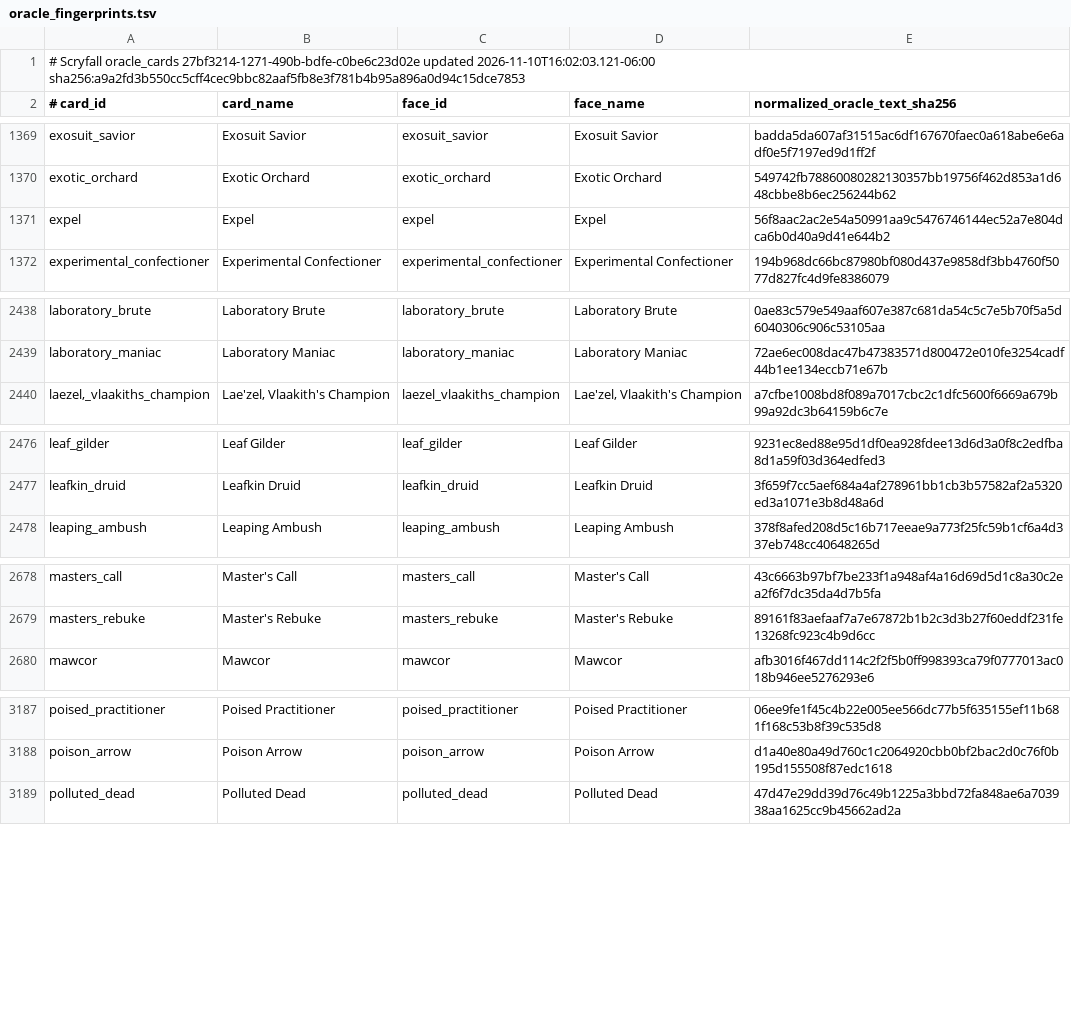
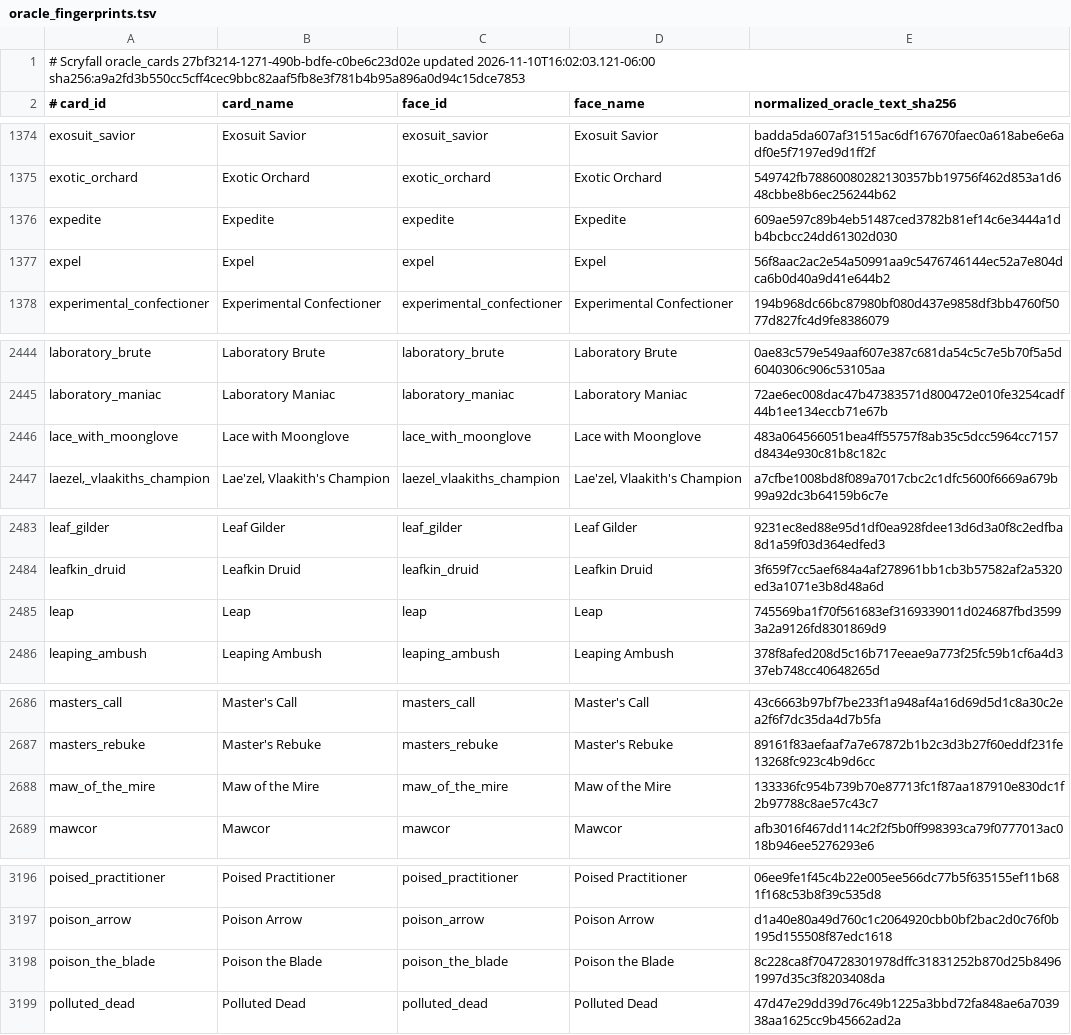
Before and after one commit to pizzaninja188/Cockatrice, a TSV file: tricerules/tricerules-cards/presentation/oracle_fingerprints.tsv, drawn as a sheet; only a part is shown, gaps mark what is left out; the diff covers the shown part only; the diff names each change by its address in the sheet, - before the commit and + after, or states it on an @@ line.

```diff
--- a/tricerules/tricerules-cards/presentation/oracle_fingerprints.tsv
+++ b/tricerules/tricerules-cards/presentation/oracle_fingerprints.tsv
+row 1376: expedite | Expedite | expedite | Expedite | 609ae597c89b4eb51487ced3782b81ef14c6e3444a1db4bcbcc24dd61302d030
+row 2446: lace_with_moonglove | Lace with Moonglove | lace_with_moonglove | Lace with Moonglove | 483a064566051bea4ff55757f8ab35c5dcc5964cc7157d8434e930c81b8c182c
+row 2485: leap | Leap | leap | Leap | 745569ba1f70f561683ef3169339011d024687fbd35993a2a9126fd8301869d9
+row 2688: maw_of_the_mire | Maw of the Mire | maw_of_the_mire | Maw of the Mire | 133336fc954b739b70e87713fc1f87aa187910e830dc1f2b97788c8ae57c43c7
+row 3198: poison_the_blade | Poison the Blade | poison_the_blade | Poison the Blade | 8c228ca8f704728301978dffc31831252b870d25b84961997d35c3f8203408da
```
Also changed, not shown: 9 added rows elsewhere in this file, build/campaign/status.tsv, 33 other files.
